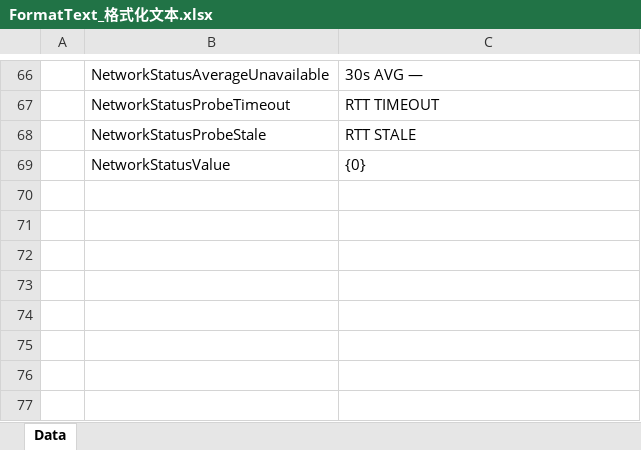
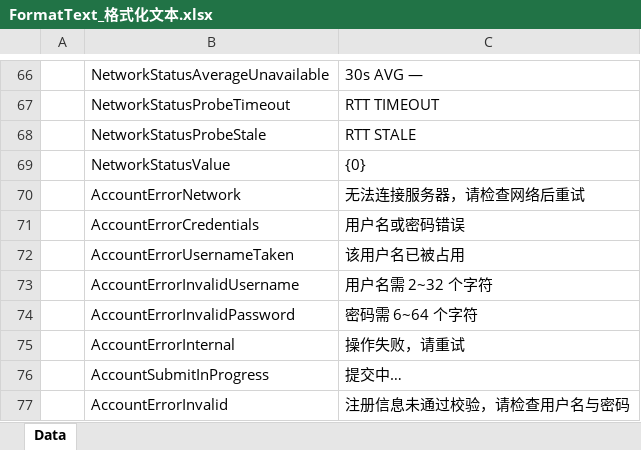
Before and after one commit to SepComet/Seek-Battle-Evacuate, an Excel workbook: SBE-Design/Datas/FormatText_格式化文本.xlsx, sheet Data, drawn as a sheet; only a part is shown, gaps mark what is left out; values as stored, in another font and other column widths than the file's, no borders; the diff names each change by its address in the sheet, - before the commit and + after, or states it on an @@ line.

```diff
--- a/SBE-Design/Datas/FormatText_格式化文本.xlsx (sheet Data)
+++ b/SBE-Design/Datas/FormatText_格式化文本.xlsx (sheet Data)
+row 70:  | AccountErrorNetwork | 无法连接服务器，请检查网络后重试
+row 71:  | AccountErrorCredentials | 用户名或密码错误
+row 72:  | AccountErrorUsernameTaken | 该用户名已被占用
+row 73:  | AccountErrorInvalidUsername | 用户名需 2~32 个字符
+row 74:  | AccountErrorInvalidPassword | 密码需 6~64 个字符
+row 75:  | AccountErrorInternal | 操作失败，请重试
+row 76:  | AccountSubmitInProgress | 提交中…
+row 77:  | AccountErrorInvalid | 注册信息未通过校验，请检查用户名与密码
```
Also changed, not shown: SBE-Design/Datas/UIFormConfig_界面配置.xlsx, SBE-Design/Datas/__enums__.xlsx, 30 other files.
